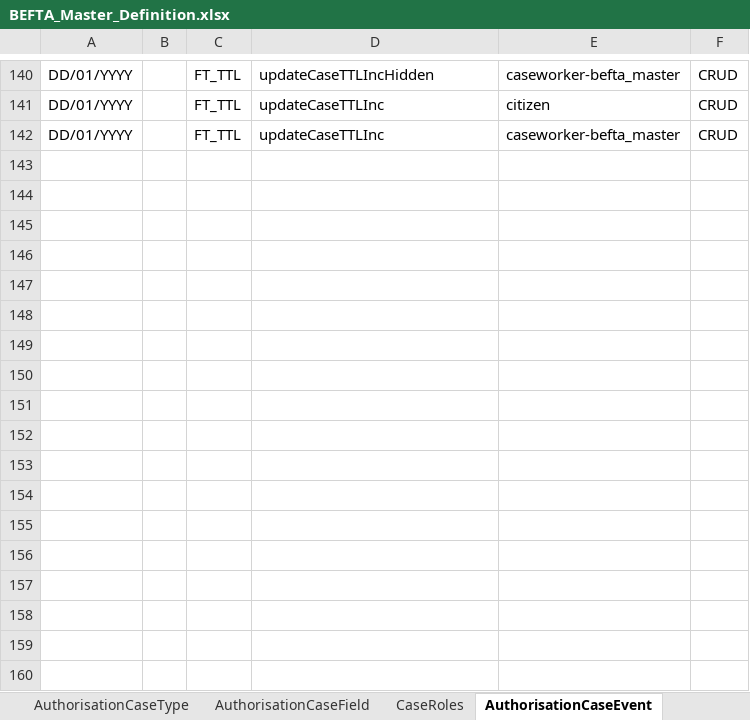
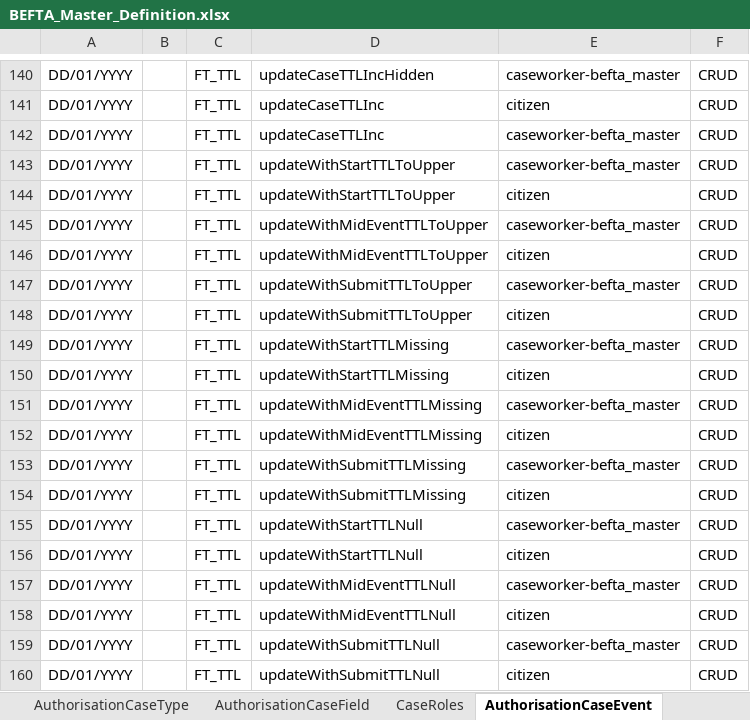
Before and after one commit to hmcts/ccd-test-definitions, an Excel workbook: src/main/resources/uk/gov/hmcts/ccd/test_definitions/excel/BEFTA_Master_Definition.xlsx, sheet AuthorisationCaseEvent, drawn as a sheet; only a part is shown, gaps mark what is left out; values as stored, in another font and other column widths than the file's, no borders; table styles not drawn; the diff names each change by its address in the sheet, - before the commit and + after, or states it on an @@ line.

Commit message:
CCD-3535 CCD-3562 More callback TTL case events
   [CCD-3535](https://tools.hmcts.net/jira/browse/CCD-3535)
   [CCD-3562](https://tools.hmcts.net/jira/browse/CCD-3562)

Add extra case events to TTL case type to test callback behaviour.

```diff
--- a/src/main/resources/uk/gov/hmcts/ccd/test_definitions/excel/BEFTA_Master_Definition.xlsx (sheet AuthorisationCaseEvent)
+++ b/src/main/resources/uk/gov/hmcts/ccd/test_definitions/excel/BEFTA_Master_Definition.xlsx (sheet AuthorisationCaseEvent)
+row 143: DD/01/YYYY |  | FT_TTL | updateWithStartTTLToUpper | caseworker-befta_master | CRUD
+row 144: DD/01/YYYY |  | FT_TTL | updateWithStartTTLToUpper | citizen | CRUD
+row 145: DD/01/YYYY |  | FT_TTL | updateWithMidEventTTLToUpper | caseworker-befta_master | CRUD
+row 146: DD/01/YYYY |  | FT_TTL | updateWithMidEventTTLToUpper | citizen | CRUD
+row 147: DD/01/YYYY |  | FT_TTL | updateWithSubmitTTLToUpper | caseworker-befta_master | CRUD
+row 148: DD/01/YYYY |  | FT_TTL | updateWithSubmitTTLToUpper | citizen | CRUD
+row 149: DD/01/YYYY |  | FT_TTL | updateWithStartTTLMissing | caseworker-befta_master | CRUD
+row 150: DD/01/YYYY |  | FT_TTL | updateWithStartTTLMissing | citizen | CRUD
+row 151: DD/01/YYYY |  | FT_TTL | updateWithMidEventTTLMissing | caseworker-befta_master | CRUD
+row 152: DD/01/YYYY |  | FT_TTL | updateWithMidEventTTLMissing | citizen | CRUD
+row 153: DD/01/YYYY |  | FT_TTL | updateWithSubmitTTLMissing | caseworker-befta_master | CRUD
+row 154: DD/01/YYYY |  | FT_TTL | updateWithSubmitTTLMissing | citizen | CRUD
+row 155: DD/01/YYYY |  | FT_TTL | updateWithStartTTLNull | caseworker-befta_master | CRUD
+row 156: DD/01/YYYY |  | FT_TTL | updateWithStartTTLNull | citizen | CRUD
+row 157: DD/01/YYYY |  | FT_TTL | updateWithMidEventTTLNull | caseworker-befta_master | CRUD
+row 158: DD/01/YYYY |  | FT_TTL | updateWithMidEventTTLNull | citizen | CRUD
+row 159: DD/01/YYYY |  | FT_TTL | updateWithSubmitTTLNull | caseworker-befta_master | CRUD
+row 160: DD/01/YYYY |  | FT_TTL | updateWithSubmitTTLNull | citizen | CRUD
```
Also changed, not shown: sheet CaseEvent, sheet CaseEventToFields, 4 other files.
